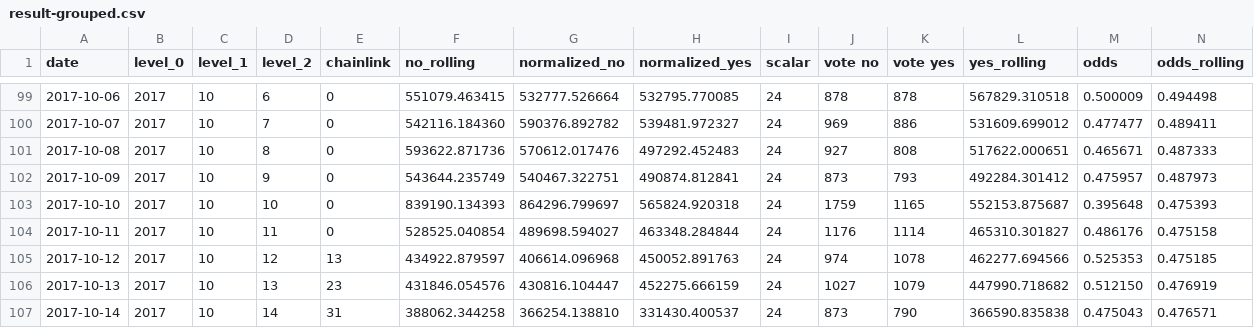
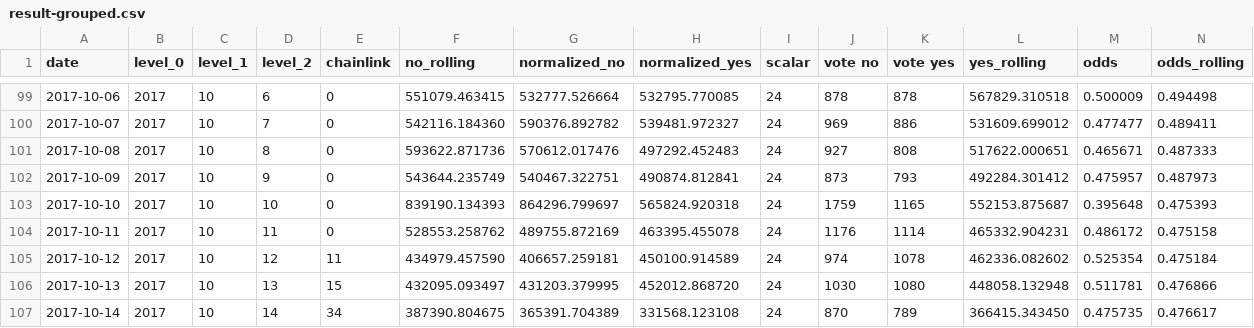
Before and after one commit to pboulus/pboulus.github.io, a CSV file: app/result-grouped.csv, drawn as a sheet; only a part is shown, gaps mark what is left out; the diff covers the shown part only.

```diff
--- a/app/result-grouped.csv
+++ b/app/result-grouped.csv
@@ -103,5 +103,5 @@ date,level_0,level_1,level_2,chainlink,no_rolling,normalized_no,normalized_yes,s
 2017-10-10,2017,10,10,0,839190.134393,864296.799697,565824.920318,24,1759,1165,552153.875687,0.395648,0.475393
-2017-10-11,2017,10,11,0,528525.040854,489698.594027,463348.284844,24,1176,1114,465310.301827,0.486176,0.475158
-2017-10-12,2017,10,12,13,434922.879597,406614.096968,450052.891763,24,974,1078,462277.694566,0.525353,0.475185
-2017-10-13,2017,10,13,23,431846.054576,430816.104447,452275.666159,24,1027,1079,447990.718682,0.512150,0.476919
-2017-10-14,2017,10,14,31,388062.344258,366254.138810,331430.400537,24,873,790,366590.835838,0.475043,0.476571
+2017-10-11,2017,10,11,0,528553.258762,489755.872169,463395.455078,24,1176,1114,465332.904231,0.486172,0.475158
+2017-10-12,2017,10,12,11,434979.457590,406657.259181,450100.914589,24,974,1078,462336.082602,0.525354,0.475184
+2017-10-13,2017,10,13,15,432095.093497,431203.379995,452012.868720,24,1030,1080,448058.132948,0.511781,0.476866
+2017-10-14,2017,10,14,34,387390.804675,365391.704389,331568.123108,24,870,789,366415.343450,0.475735,0.476617
```
Also changed, not shown: 37 edited cells elsewhere in this file, app/result.csv, 2 other files.
